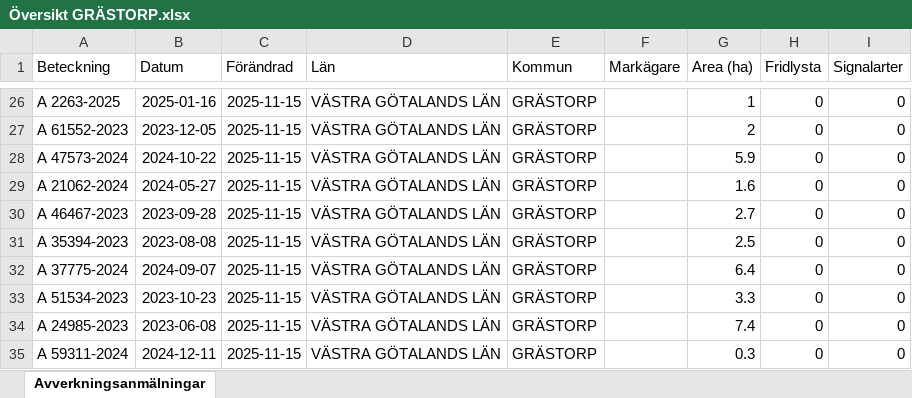
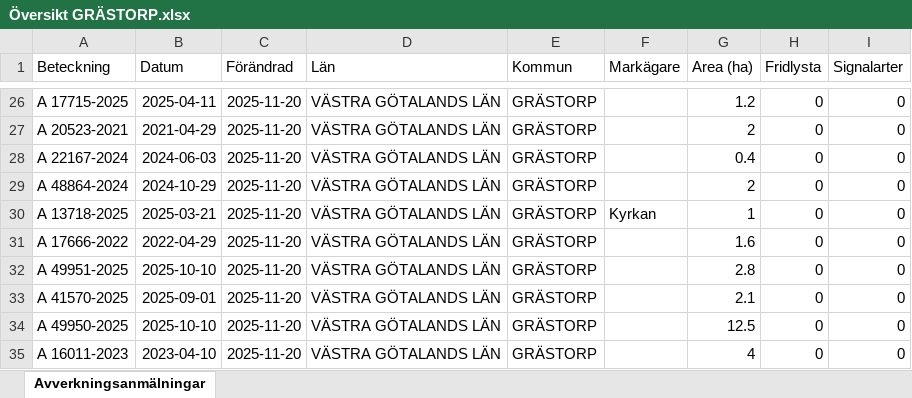
Before and after one commit to klasma/Logging_1444, an Excel workbook: Översikt GRÄSTORP.xlsx, sheet Avverkningsanmälningar, drawn as a sheet; only a part is shown, gaps mark what is left out; values as stored, in another font and other column widths than the file's, no borders; the diff covers the shown part only; the diff names each change by its address in the sheet, - before the commit and + after, or states it on an @@ line.

```diff
--- a/Översikt GRÄSTORP.xlsx (sheet Avverkningsanmälningar)
+++ b/Översikt GRÄSTORP.xlsx (sheet Avverkningsanmälningar)
-A26 (Beteckning): A 2263-2025
+A26 (Beteckning): A 17715-2025
-B26 (Datum): 2025-01-16
+B26 (Datum): 2025-04-11
-C26:C35 (Förändrad): 2025-11-15
+C26:C35 (Förändrad): 2025-11-20
-G26 (Area (ha)): 1
+G26 (Area (ha)): 1.2
-A27 (Beteckning): A 61552-2023
+A27 (Beteckning): A 20523-2021
-B27 (Datum): 2023-12-05
+B27 (Datum): 2021-04-29
-A28 (Beteckning): A 47573-2024
+A28 (Beteckning): A 22167-2024
-B28 (Datum): 2024-10-22
+B28 (Datum): 2024-06-03
-G28 (Area (ha)): 5.9
+G28 (Area (ha)): 0.4
-A29 (Beteckning): A 21062-2024
+A29 (Beteckning): A 48864-2024
-B29 (Datum): 2024-05-27
+B29 (Datum): 2024-10-29
-G29 (Area (ha)): 1.6
+G29 (Area (ha)): 2
-A30 (Beteckning): A 46467-2023
+A30 (Beteckning): A 13718-2025
-B30 (Datum): 2023-09-28
+B30 (Datum): 2025-03-21
-F30 (Markägare): (empty)
+F30 (Markägare): Kyrkan
-G30 (Area (ha)): 2.7
+G30 (Area (ha)): 1
-A31 (Beteckning): A 35394-2023
+A31 (Beteckning): A 17666-2022
-B31 (Datum): 2023-08-08
+B31 (Datum): 2022-04-29
-G31 (Area (ha)): 2.5
+G31 (Area (ha)): 1.6
-A32 (Beteckning): A 37775-2024
+A32 (Beteckning): A 49951-2025
-B32 (Datum): 2024-09-07
+B32 (Datum): 2025-10-10
-G32 (Area (ha)): 6.4
+G32 (Area (ha)): 2.8
-A33 (Beteckning): A 51534-2023
+A33 (Beteckning): A 41570-2025
-B33 (Datum): 2023-10-23
+B33 (Datum): 2025-09-01
-G33 (Area (ha)): 3.3
+G33 (Area (ha)): 2.1
-A34 (Beteckning): A 24985-2023
+A34 (Beteckning): A 49950-2025
-B34 (Datum): 2023-06-08
+B34 (Datum): 2025-10-10
-G34 (Area (ha)): 7.4
+G34 (Area (ha)): 12.5
-A35 (Beteckning): A 59311-2024
+A35 (Beteckning): A 16011-2023
-B35 (Datum): 2024-12-11
+B35 (Datum): 2023-04-10
-G35 (Area (ha)): 0.3
+G35 (Area (ha)): 4
```
Also changed, not shown: 257 edited cells elsewhere in this sheet, artfynd/A 35302-2021 artfynd.xlsx, 6 other files.
